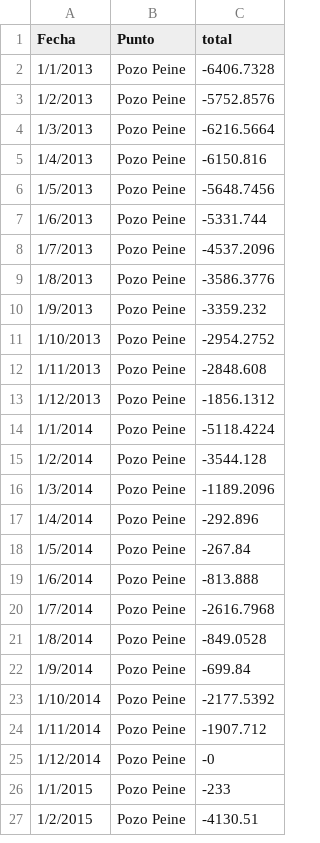
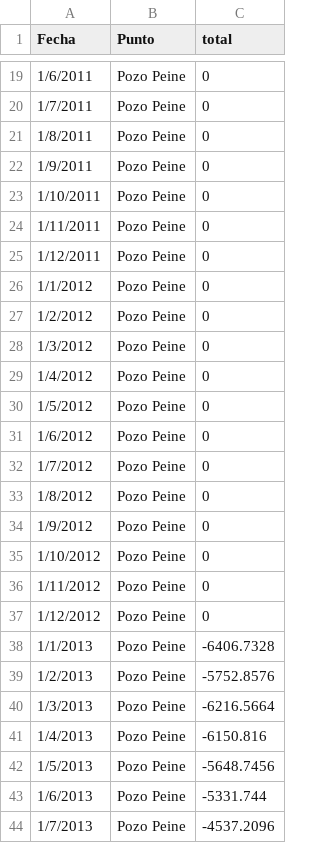
Before and after one commit to cvergaras/Pastas_Peine, a CSV file: datos/pumping/Pozo_peine_pumping.csv, drawn as a sheet; only a part is shown, gaps mark what is left out; the shorter side is filled out with more unchanged rows; the diff covers the shown part only; the diff names each change by its address in the sheet, - before the commit and + after, or states it on an @@ line.

```diff
--- a/datos/pumping/Pozo_peine_pumping.csv
+++ b/datos/pumping/Pozo_peine_pumping.csv
+row 19: 1/6/2011 | Pozo Peine | 0
+row 20: 1/7/2011 | Pozo Peine | 0
+row 21: 1/8/2011 | Pozo Peine | 0
+row 22: 1/9/2011 | Pozo Peine | 0
+row 23: 1/10/2011 | Pozo Peine | 0
+row 24: 1/11/2011 | Pozo Peine | 0
+row 25: 1/12/2011 | Pozo Peine | 0
+row 26: 1/1/2012 | Pozo Peine | 0
+row 27: 1/2/2012 | Pozo Peine | 0
+row 28: 1/3/2012 | Pozo Peine | 0
+row 29: 1/4/2012 | Pozo Peine | 0
+row 30: 1/5/2012 | Pozo Peine | 0
+row 31: 1/6/2012 | Pozo Peine | 0
+row 32: 1/7/2012 | Pozo Peine | 0
+row 33: 1/8/2012 | Pozo Peine | 0
+row 34: 1/9/2012 | Pozo Peine | 0
+row 35: 1/10/2012 | Pozo Peine | 0
+row 36: 1/11/2012 | Pozo Peine | 0
+row 37: 1/12/2012 | Pozo Peine | 0
```
Also changed, not shown: 17 added rows elsewhere in this file, Summary_Modelo_A.csv, Summary_Modelo_B.csv, 16 other files.
